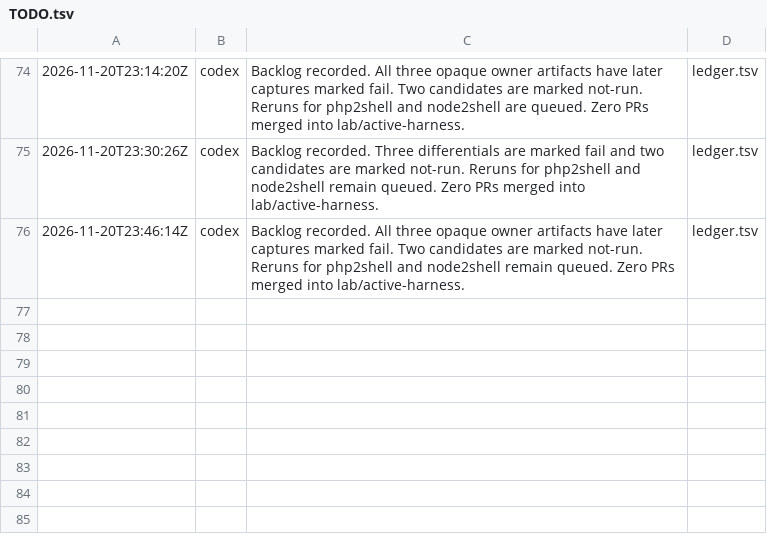
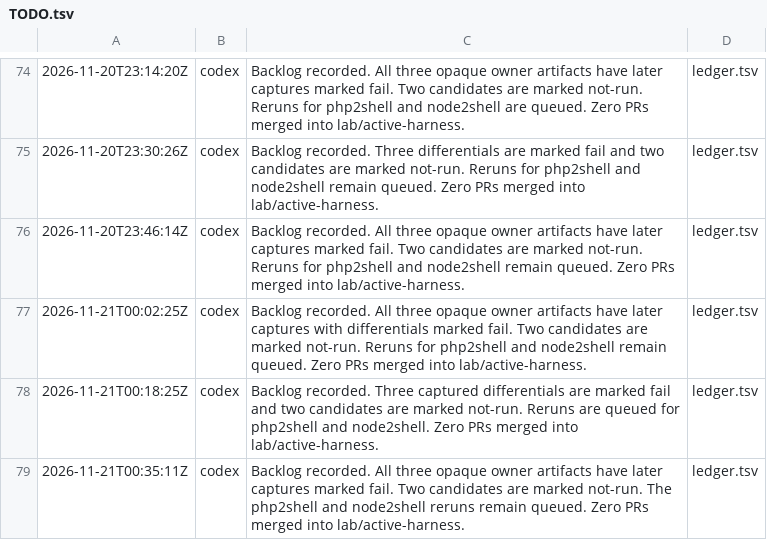
Before and after one commit to detreaba/artex-community-skills, a TSV file: lab/TODO.tsv, drawn as a sheet; only a part is shown, gaps mark what is left out; the diff names each change by its address in the sheet, - before the commit and + after, or states it on an @@ line.

```diff
--- a/lab/TODO.tsv
+++ b/lab/TODO.tsv
+row 77: 2026-11-21T00:02:25Z | codex | Backlog recorded. All three opaque owner artifacts have later captures with differentials marked fail. Two candidates are marked not-run. Reruns for php2shell and node2shell remain queued. Zero PRs merged into lab/active-harness. | ledger.tsv
+row 78: 2026-11-21T00:18:25Z | codex | Backlog recorded. Three captured differentials are marked fail and two candidates are marked not-run. Reruns are queued for php2shell and node2shell. Zero PRs merged into lab/active-harness. | ledger.tsv
+row 79: 2026-11-21T00:35:11Z | codex | Backlog recorded. All three opaque owner artifacts have later captures marked fail. Two candidates are marked not-run. The php2shell and node2shell reruns remain queued. Zero PRs merged into lab/active-harness. | ledger.tsv
```
Also changed, not shown: 1 other file.
